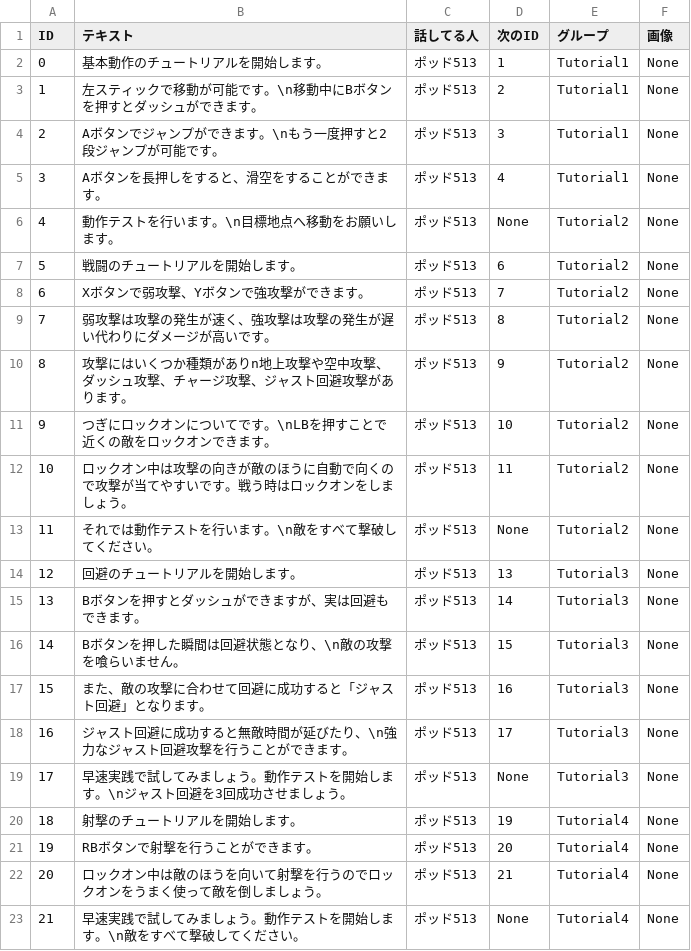
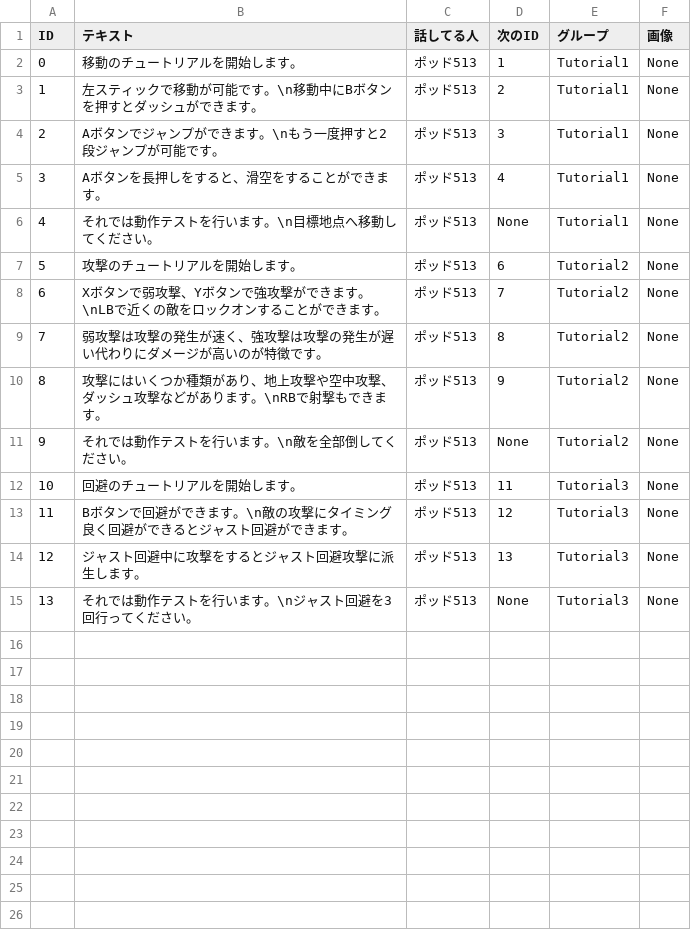
Before and after one commit to lovecap7/NierGame, a CSV file: Project/Data/CSV/Tutorial/TextData.csv, drawn as a sheet; removed rows and columns are numbered as before the commit, all else as after; the diff names each change by its address in the sheet, - before the commit and + after, or states it on an @@ line.

```diff
--- a/Project/Data/CSV/Tutorial/TextData.csv
+++ b/Project/Data/CSV/Tutorial/TextData.csv
-B2 (テキスト): 基本動作のチュートリアルを開始します。
+B2 (テキスト): 移動のチュートリアルを開始します。
-B6 (テキスト): 動作テストを行います。\n目標地点へ移動をお願いします。
+B6 (テキスト): それでは動作テストを行います。\n目標地点へ移動してください。
-E6 (グループ): Tutorial2
+E6 (グループ): Tutorial1
-B7 (テキスト): 戦闘のチュートリアルを開始します。
+B7 (テキスト): 攻撃のチュートリアルを開始します。
-B8 (テキスト): Xボタンで弱攻撃、Yボタンで強攻撃ができます。
+B8 (テキスト): Xボタンで弱攻撃、Yボタンで強攻撃ができます。\nLBで近くの敵をロックオンすることができます。
-B9 (テキスト): 弱攻撃は攻撃の発生が速く、強攻撃は攻撃の発生が遅い代わりにダメージが高いです。
+B9 (テキスト): 弱攻撃は攻撃の発生が速く、強攻撃は攻撃の発生が遅い代わりにダメージが高いのが特徴です。
-B10 (テキスト): …類がありn地上攻撃や空中攻撃、ダッシュ攻撃、チャージ攻撃、ジャスト回避攻撃があります。
+B10 (テキスト): …類があり、地上攻撃や空中攻撃、ダッシュ攻撃などがあります。\nRBで射撃もできます。
-row 11: 9 | つぎにロックオンについてです。\nLBを押すことで近くの敵をロックオンできます。 | ポッド513 | 10 | Tutorial2 | None
-row 12: 10 | ロックオン中は攻撃の向きが敵のほうに自動で向くので攻撃が当てやすいです。戦う時はロックオンをしましょう。 | ポッド513 | 11 | Tutorial2 | None
@@ column A (ID) renumbered between rows 11 and 15 @@
-B11 (テキスト): それでは動作テストを行います。\n敵をすべて撃破してください。
+B11 (テキスト): それでは動作テストを行います。\n敵を全部倒してください。
-D12 (次のID): 13
+D12 (次のID): 11
-row 15: 13 | Bボタンを押すとダッシュができますが、実は回避もできます。 | ポッド513 | 14 | Tutorial3 | None
-row 16: 14 | Bボタンを押した瞬間は回避状態となり、\n敵の攻撃を喰らいません。 | ポッド513 | 15 | Tutorial3 | None
-B13 (テキスト): また、敵の攻撃に合わせて回避に成功すると「ジャスト回避」となります。
+B13 (テキスト): Bボタンで回避ができます。\n敵の攻撃にタイミング良く回避ができるとジャスト回避ができます。
-D13 (次のID): 16
+D13 (次のID): 12
-B14 (テキスト): ジャスト回避に成功すると無敵時間が延びたり、\n強力なジャスト回避攻撃を行うことができます。
+B14 (テキスト): ジャスト回避中に攻撃をするとジャスト回避攻撃に派生します。
-D14 (次のID): 17
+D14 (次のID): 13
-B15 (テキスト): 早速実践で試してみましょう。動作テストを開始します。\nジャスト回避を3回成功させましょう。
+B15 (テキスト): それでは動作テストを行います。\nジャスト回避を3回行ってください。
-row 20: 18 | 射撃のチュートリアルを開始します。 | ポッド513 | 19 | Tutorial4 | None
-row 21: 19 | RBボタンで射撃を行うことができます。 | ポッド513 | 20 | Tutorial4 | None
-row 22: 20 | ロックオン中は敵のほうを向いて射撃を行うのでロックオンをうまく使って敵を倒しましょう。 | ポッド513 | 21 | Tutorial4 | None
-row 23: 21 | 早速実践で試してみましょう。動作テストを開始します。\n敵をすべて撃破してください。 | ポッド513 | None | Tutorial4 | None
```
Also changed, not shown: 29 other files.
